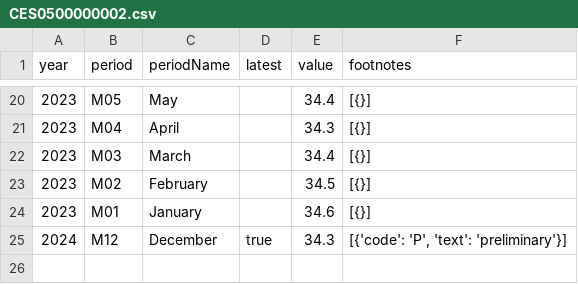
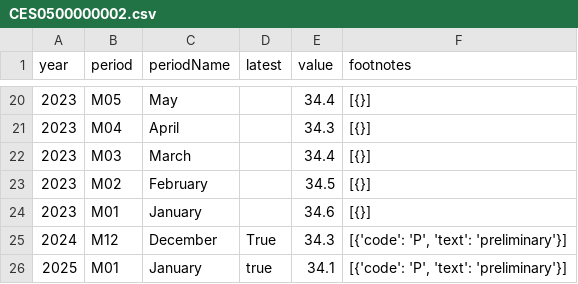
Before and after one commit to Sahithibikumalla15/labor_statistics, a CSV file: data/CES0500000002.csv, drawn as a sheet; only a part is shown, gaps mark what is left out.

```diff
--- a/data/CES0500000002.csv
+++ b/data/CES0500000002.csv
@@ -24,2 +24,3 @@ year,period,periodName,latest,value,footnotes
 2023,M01,January,,34.6,[{}]
-2024,M12,December,true,34.3,"[{'code': 'P', 'text': 'preliminary'}]"
+2024,M12,December,True,34.3,"[{'code': 'P', 'text': 'preliminary'}]"
+2025,M01,January,true,34.1,"[{'code': 'P', 'text': 'preliminary'}]"
```
Also changed, not shown: data/CES0500000003.csv, data/CES0500000007.csv, 1 other file.
